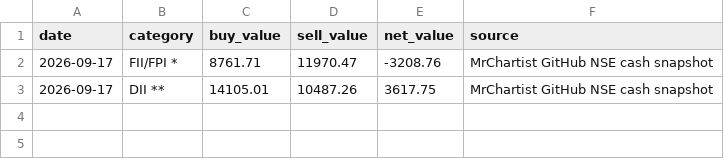
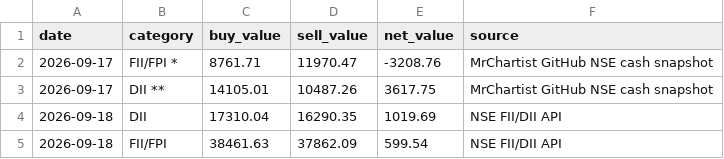
Before and after one commit to abhayv7272/FII-DII-Decode, a CSV file: data/fii_dii_cash.csv, drawn as a sheet.

```diff
--- a/data/fii_dii_cash.csv
+++ b/data/fii_dii_cash.csv
@@ -3 +3,3 @@ date,category,buy_value,sell_value,net_value,source
 2026-09-17,DII **,14105.01,10487.26,3617.75,MrChartist GitHub NSE cash snapshot
+2026-09-18,DII,17310.04,16290.35,1019.69,NSE FII/DII API
+2026-09-18,FII/FPI,38461.63,37862.09,599.54,NSE FII/DII API
```
Also changed, not shown: data/decoded.csv, data/participant_oi.csv, 9 other files.
